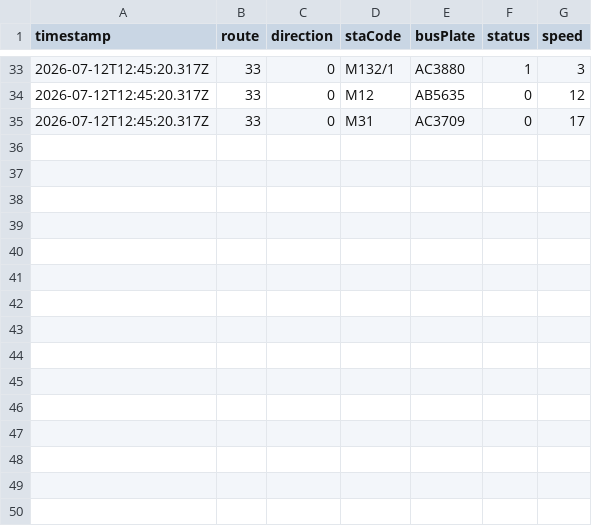
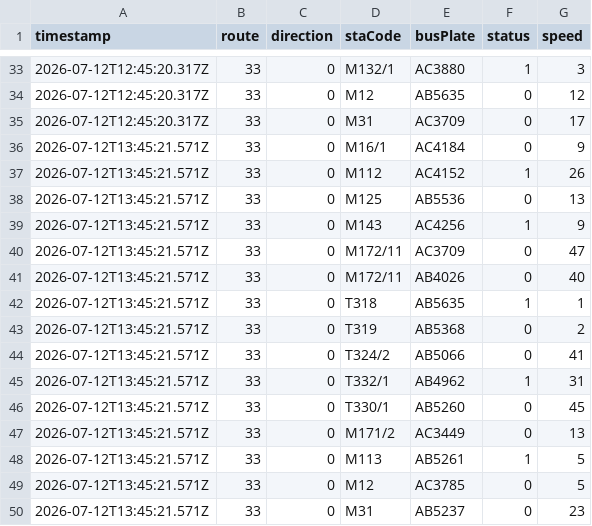
Before and after one commit to ChiHin-Lio/macau-bus-data, a CSV file: raw_logs/33.csv, drawn as a sheet; only a part is shown, gaps mark what is left out.

Commit message:
scraper: update 33.csv via Cloudflare Worker

```diff
--- a/raw_logs/33.csv
+++ b/raw_logs/33.csv
@@ -35 +35,16 @@ timestamp,route,direction,staCode,busPlate,status,speed
 2026-07-12T12:45:20.317Z,33,0,M31,AC3709,0,17
+2026-07-12T13:45:21.571Z,33,0,M16/1,AC4184,0,9
+2026-07-12T13:45:21.571Z,33,0,M112,AC4152,1,26
+2026-07-12T13:45:21.571Z,33,0,M125,AB5536,0,13
+2026-07-12T13:45:21.571Z,33,0,M143,AC4256,1,9
+2026-07-12T13:45:21.571Z,33,0,M172/11,AC3709,0,47
+2026-07-12T13:45:21.571Z,33,0,M172/11,AB4026,0,40
+2026-07-12T13:45:21.571Z,33,0,T318,AB5635,1,1
+2026-07-12T13:45:21.571Z,33,0,T319,AB5368,0,2
+2026-07-12T13:45:21.571Z,33,0,T324/2,AB5066,0,41
+2026-07-12T13:45:21.571Z,33,0,T332/1,AB4962,1,31
+2026-07-12T13:45:21.571Z,33,0,T330/1,AB5260,0,45
+2026-07-12T13:45:21.571Z,33,0,M171/2,AC3449,0,13
+2026-07-12T13:45:21.571Z,33,0,M113,AB5261,1,5
+2026-07-12T13:45:21.571Z,33,0,M12,AC3785,0,5
+2026-07-12T13:45:21.571Z,33,0,M31,AB5237,0,23
```
